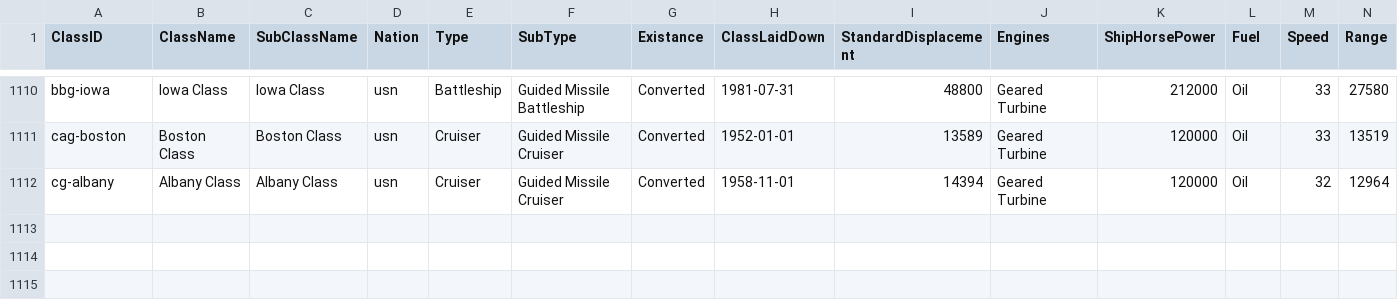
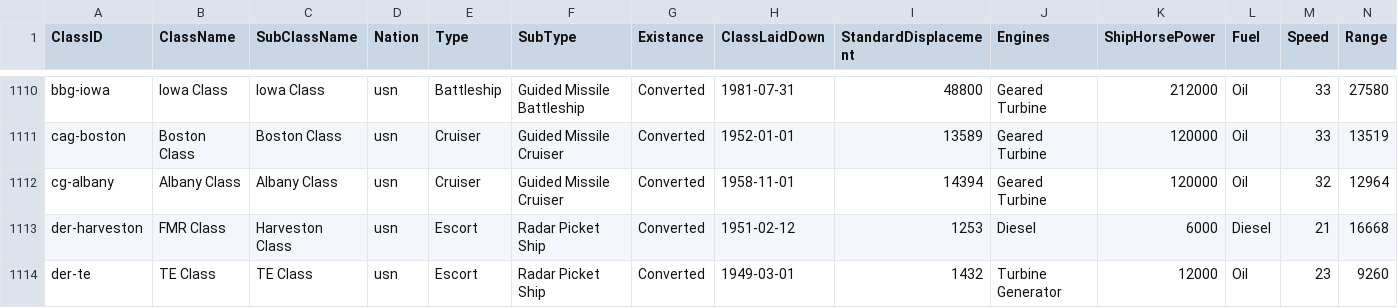
Before and after one commit to jasonmarcher/ferrous-dressed-vessels, a CSV file: res/prebuilt/classes.csv, drawn as a sheet; only a part is shown, gaps mark what is left out; rows hold the shown columns only; the diff names each change by its address in the sheet, - before the commit and + after, or states it on an @@ line.

```diff
--- a/res/prebuilt/classes.csv
+++ b/res/prebuilt/classes.csv
+row 1113: der-harveston | FMR Class | Harveston Class | usn | Escort | Radar Picket Ship | Converted | 1951-02-12 | 1253 | Diesel | 6000 | Diesel | 21 | 16668
+row 1114: der-te | TE Class | TE Class | usn | Escort | Radar Picket Ship | Converted | 1949-03-01 | 1432 | Turbine Generator | 12000 | Oil | 23 | 9260
```
Also changed, not shown: res/prebuilt/service.csv, res/prebuilt/ships.csv.
